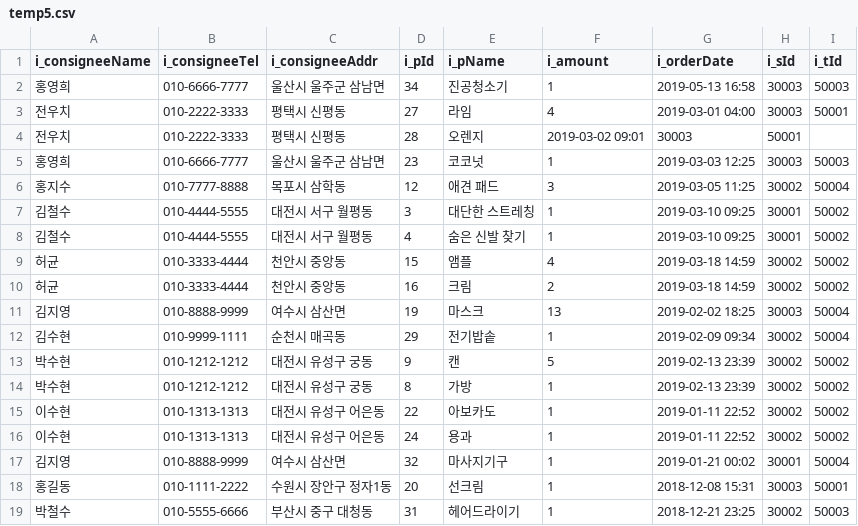
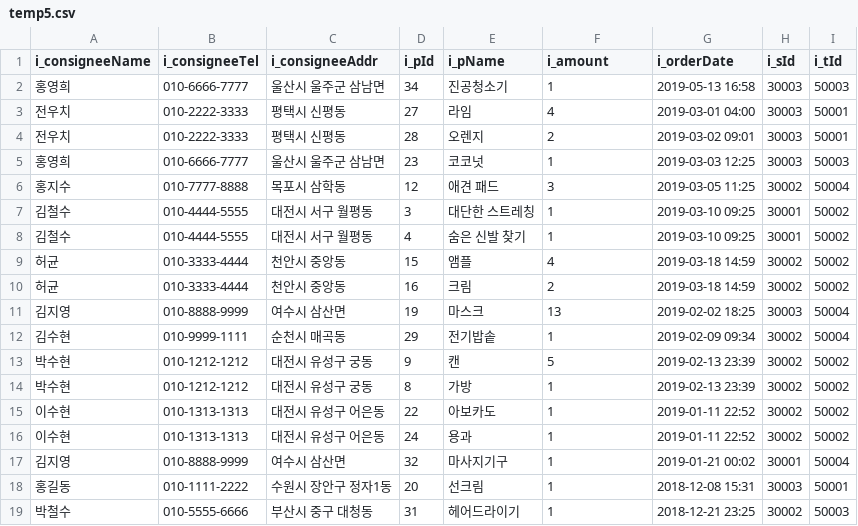
Before and after one commit to witch49/FulfillmentService, a CSV file: csv/temp5.csv, drawn as a sheet.

```diff
--- a/csv/temp5.csv
+++ b/csv/temp5.csv
@@ -3,3 +3,3 @@
 전우치,010-2222-3333,평택시 신평동,27,라임,4,2019-03-01 04:00,30003,50001
-전우치,010-2222-3333,평택시 신평동,28,오렌지,2019-03-02 09:01,30003,50001
+전우치,010-2222-3333,평택시 신평동,28,오렌지,2,2019-03-02 09:01,30003,50001
 홍영희,010-6666-7777,울산시 울주군 삼남면,23,코코넛,1,2019-03-03 12:25,30003,50003
```
Also changed, not shown: 7 other files.
